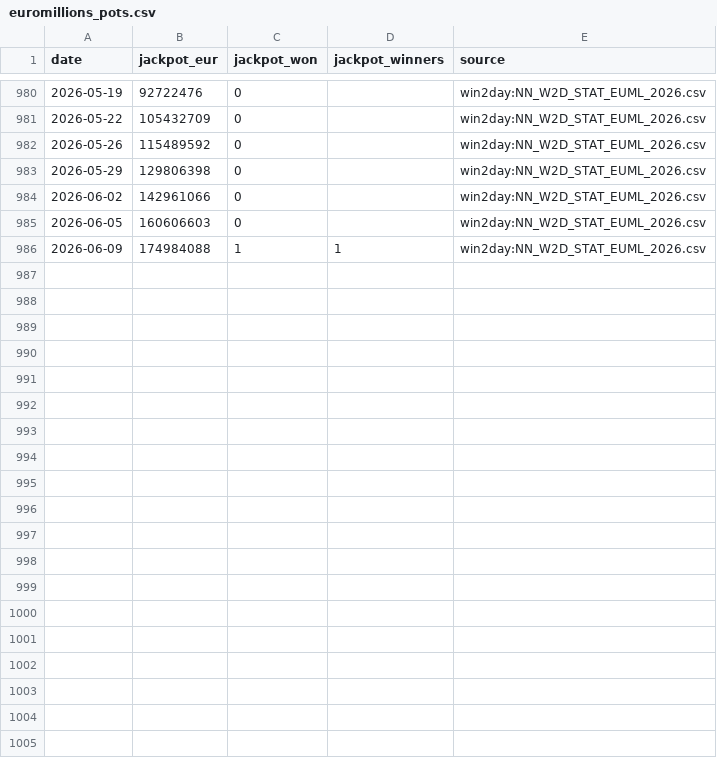
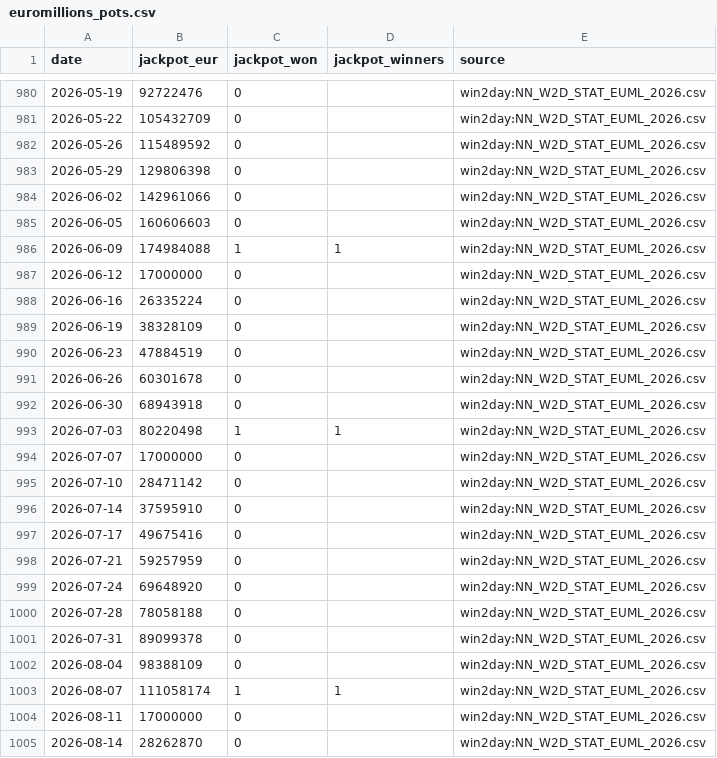
Before and after one commit to aldamacus/lucky-numbers, a CSV file: data/historical/pots/euromillions_pots.csv, drawn as a sheet; only a part is shown, gaps mark what is left out; the diff covers the shown part only; the diff names each change by its address in the sheet, - before the commit and + after, or states it on an @@ line.

```diff
--- a/data/historical/pots/euromillions_pots.csv
+++ b/data/historical/pots/euromillions_pots.csv
+row 987: 2026-06-12 | 17000000 | 0 |  | win2day:NN_W2D_STAT_EUML_2026.csv
+row 988: 2026-06-16 | 26335224 | 0 |  | win2day:NN_W2D_STAT_EUML_2026.csv
+row 989: 2026-06-19 | 38328109 | 0 |  | win2day:NN_W2D_STAT_EUML_2026.csv
+row 990: 2026-06-23 | 47884519 | 0 |  | win2day:NN_W2D_STAT_EUML_2026.csv
+row 991: 2026-06-26 | 60301678 | 0 |  | win2day:NN_W2D_STAT_EUML_2026.csv
+row 992: 2026-06-30 | 68943918 | 0 |  | win2day:NN_W2D_STAT_EUML_2026.csv
+row 993: 2026-07-03 | 80220498 | 1 | 1 | win2day:NN_W2D_STAT_EUML_2026.csv
+row 994: 2026-07-07 | 17000000 | 0 |  | win2day:NN_W2D_STAT_EUML_2026.csv
+row 995: 2026-07-10 | 28471142 | 0 |  | win2day:NN_W2D_STAT_EUML_2026.csv
+row 996: 2026-07-14 | 37595910 | 0 |  | win2day:NN_W2D_STAT_EUML_2026.csv
+row 997: 2026-07-17 | 49675416 | 0 |  | win2day:NN_W2D_STAT_EUML_2026.csv
+row 998: 2026-07-21 | 59257959 | 0 |  | win2day:NN_W2D_STAT_EUML_2026.csv
+row 999: 2026-07-24 | 69648920 | 0 |  | win2day:NN_W2D_STAT_EUML_2026.csv
+row 1000: 2026-07-28 | 78058188 | 0 |  | win2day:NN_W2D_STAT_EUML_2026.csv
+row 1001: 2026-07-31 | 89099378 | 0 |  | win2day:NN_W2D_STAT_EUML_2026.csv
+row 1002: 2026-08-04 | 98388109 | 0 |  | win2day:NN_W2D_STAT_EUML_2026.csv
+row 1003: 2026-08-07 | 111058174 | 1 | 1 | win2day:NN_W2D_STAT_EUML_2026.csv
+row 1004: 2026-08-11 | 17000000 | 0 |  | win2day:NN_W2D_STAT_EUML_2026.csv
+row 1005: 2026-08-14 | 28262870 | 0 |  | win2day:NN_W2D_STAT_EUML_2026.csv
```
Also changed, not shown: 25 added rows elsewhere in this file, data/historical/analysis/austria_lotto_6aus45_pots_joined.csv, data/historical/analysis/euromillions_pots_joined.csv, 16 other files.
